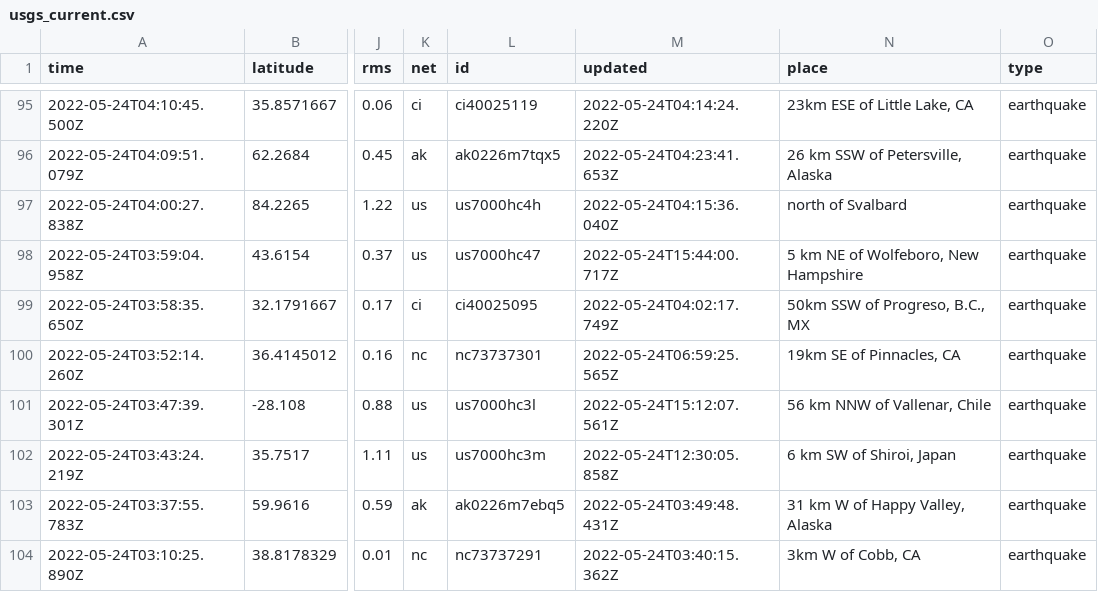
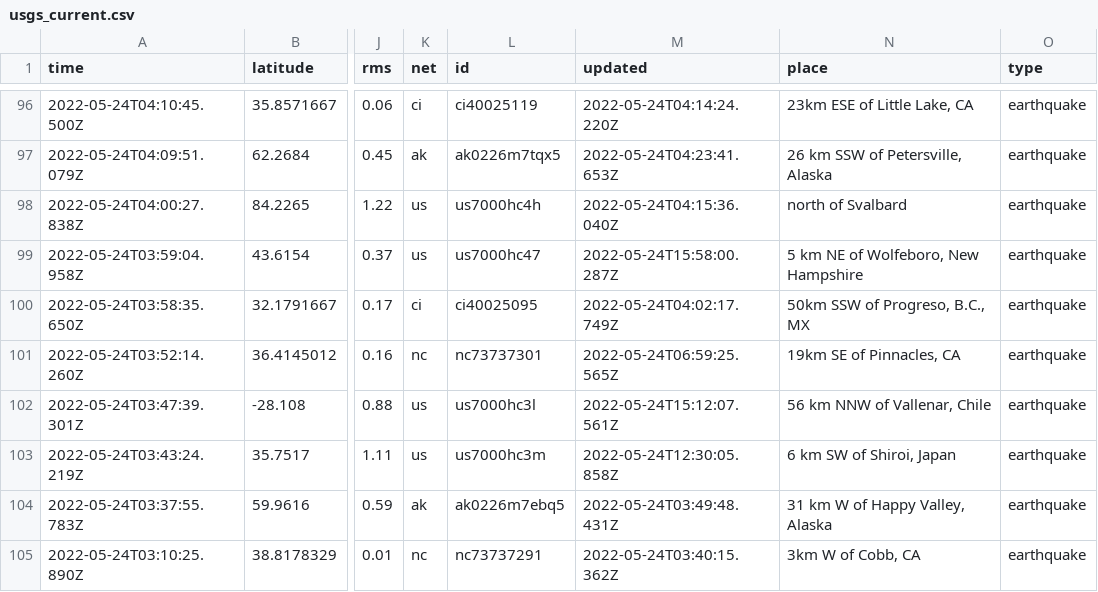
Before and after one commit to rthomasgannett/data-reporter-robot, a CSV file: usgs_current.csv, drawn as a sheet; only a part is shown, gaps mark what is left out; addresses are those after the commit; the diff covers the shown part only; the diff names each change by its address in the sheet, - before the commit and + after, or states it on an @@ line.

```diff
--- a/usgs_current.csv
+++ b/usgs_current.csv
-M99 (updated): 2022-05-24T15:44:00.717Z
+M99 (updated): 2022-05-24T15:58:00.287Z
```
Also changed, not shown: 3 added rows, 5 removed rows and 1 edited cell elsewhere in this file.
